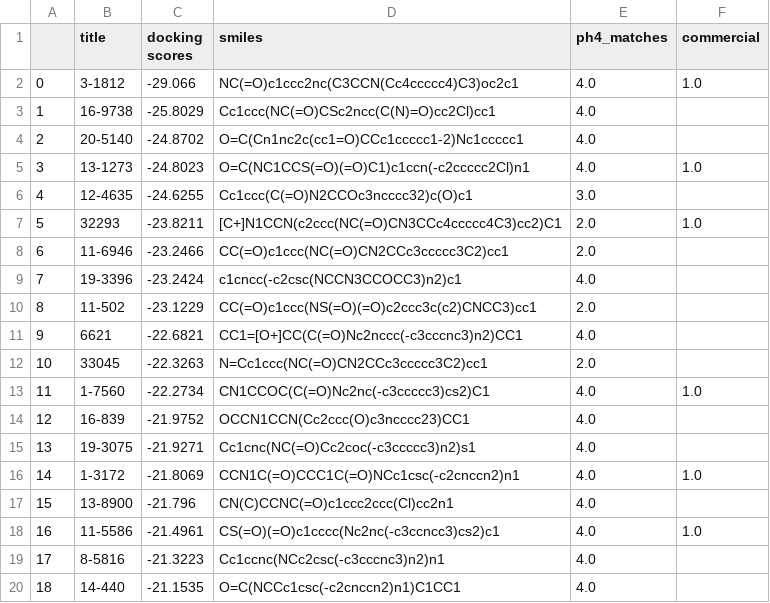
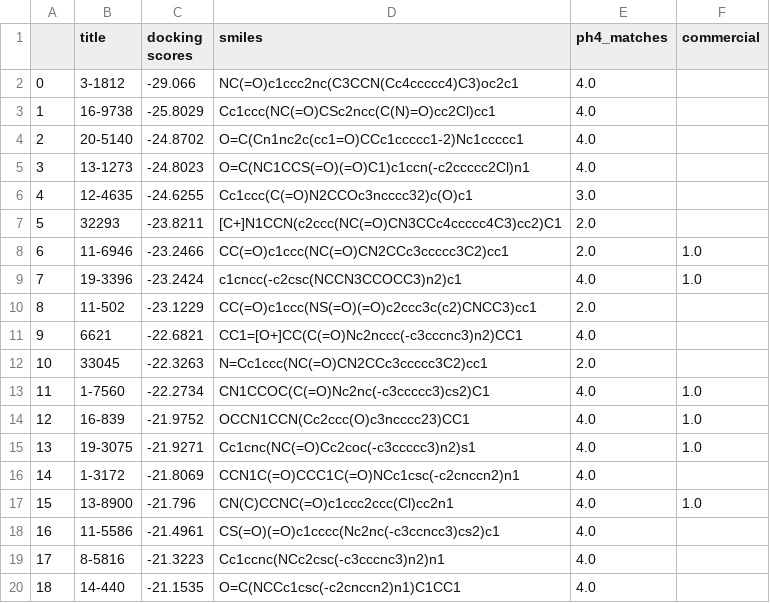
Before and after one commit to ersilia-os/osa-murd, a CSV file: submission/final_submission.csv, drawn as a sheet; only a part is shown.

Commit message:
sub

```diff
--- a/submission/final_submission.csv
+++ b/submission/final_submission.csv
@@ -1,10 +1,10 @@
 ,title,docking scores,smiles,ph4_matches,commercial
-0,3-1812,-29.066,NC(=O)c1ccc2nc(C3CCN(Cc4ccccc4)C3)oc2c1,4.0,1.0
+0,3-1812,-29.066,NC(=O)c1ccc2nc(C3CCN(Cc4ccccc4)C3)oc2c1,4.0,
 1,16-9738,-25.8029,Cc1ccc(NC(=O)CSc2ncc(C(N)=O)cc2Cl)cc1,4.0,
 2,20-5140,-24.8702,O=C(Cn1nc2c(cc1=O)CCc1ccccc1-2)Nc1ccccc1,4.0,
-3,13-1273,-24.8023,O=C(NC1CCS(=O)(=O)C1)c1ccn(-c2ccccc2Cl)n1,4.0,1.0
+3,13-1273,-24.8023,O=C(NC1CCS(=O)(=O)C1)c1ccn(-c2ccccc2Cl)n1,4.0,
 4,12-4635,-24.6255,Cc1ccc(C(=O)N2CCOc3ncccc32)c(O)c1,3.0,
-5,32293,-23.8211,[C+]N1CCN(c2ccc(NC(=O)CN3CCc4ccccc4C3)cc2)C1,2.0,1.0
-6,11-6946,-23.2466,CC(=O)c1ccc(NC(=O)CN2CCc3ccccc3C2)cc1,2.0,
-7,19-3396,-23.2424,c1cncc(-c2csc(NCCN3CCOCC3)n2)c1,4.0,
+5,32293,-23.8211,[C+]N1CCN(c2ccc(NC(=O)CN3CCc4ccccc4C3)cc2)C1,2.0,
+6,11-6946,-23.2466,CC(=O)c1ccc(NC(=O)CN2CCc3ccccc3C2)cc1,2.0,1.0
+7,19-3396,-23.2424,c1cncc(-c2csc(NCCN3CCOCC3)n2)c1,4.0,1.0
 8,11-502,-23.1229,CC(=O)c1ccc(NS(=O)(=O)c2ccc3c(c2)CNCC3)cc1,2.0,
@@ -13,7 +13,7 @@
 11,1-7560,-22.2734,CN1CCOC(C(=O)Nc2nc(-c3ccccc3)cs2)C1,4.0,1.0
-12,16-839,-21.9752,OCCN1CCN(Cc2ccc(O)c3ncccc23)CC1,4.0,
-13,19-3075,-21.9271,Cc1cnc(NC(=O)Cc2coc(-c3ccccc3)n2)s1,4.0,
-14,1-3172,-21.8069,CCN1C(=O)CCC1C(=O)NCc1csc(-c2cnccn2)n1,4.0,1.0
-15,13-8900,-21.796,CN(C)CCNC(=O)c1ccc2ccc(Cl)cc2n1,4.0,
-16,11-5586,-21.4961,CS(=O)(=O)c1cccc(Nc2nc(-c3ccncc3)cs2)c1,4.0,1.0
+12,16-839,-21.9752,OCCN1CCN(Cc2ccc(O)c3ncccc23)CC1,4.0,1.0
+13,19-3075,-21.9271,Cc1cnc(NC(=O)Cc2coc(-c3ccccc3)n2)s1,4.0,1.0
+14,1-3172,-21.8069,CCN1C(=O)CCC1C(=O)NCc1csc(-c2cnccn2)n1,4.0,
+15,13-8900,-21.796,CN(C)CCNC(=O)c1ccc2ccc(Cl)cc2n1,4.0,1.0
+16,11-5586,-21.4961,CS(=O)(=O)c1cccc(Nc2nc(-c3ccncc3)cs2)c1,4.0,
 17,8-5816,-21.3223,Cc1ccnc(NCc2csc(-c3cccnc3)n2)n1,4.0,
```
